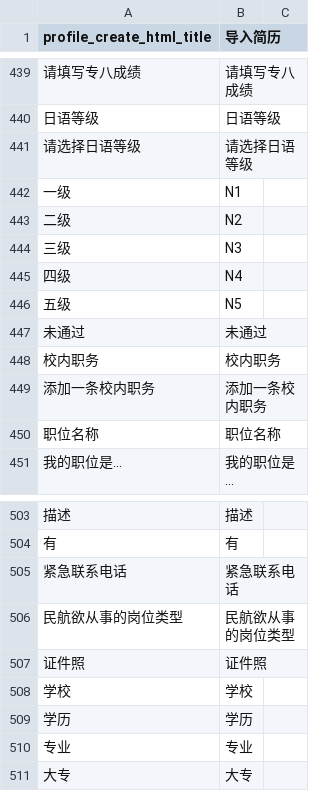
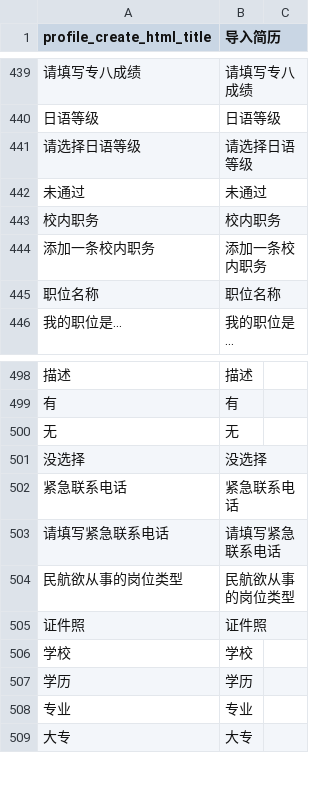
Before and after one commit to kingsallen/wechat, a CSV file: locale/zh_CN.csv, drawn as a sheet; only a part is shown, gaps mark what is left out; removed rows and columns are numbered as before the commit, all else as after; the diff names each change by its address in the sheet, - before the commit and + after, or states it on an @@ line.

```diff
--- a/locale/zh_CN.csv
+++ b/locale/zh_CN.csv
-row 442: 一级 | N1
-row 443: 二级 | N2
-row 444: 三级 | N3
-row 445: 四级 | N4
-row 446: 五级 | N5
+row 500: 无 | 无
+row 501: 没选择 | 没选择
+row 503: 请填写紧急联系电话 | 请填写紧急联系电话
```
Also changed, not shown: locale/en_US.csv.
